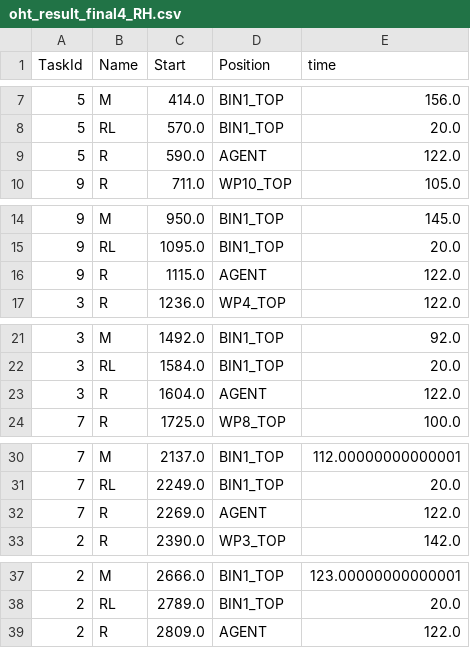
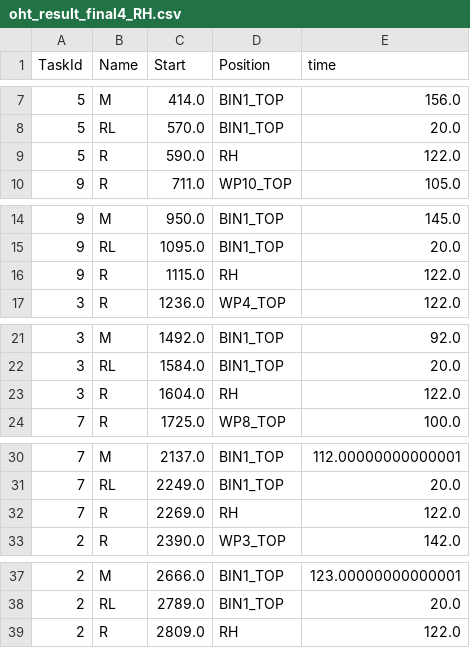
Before and after one commit to yuyulu1221/HRC_taskAlloc_w.TB_w.AR, a CSV file: data/oht_result_final4_RH.csv, drawn as a sheet; only a part is shown, gaps mark what is left out.

```diff
--- a/data/oht_result_final4_RH.csv
+++ b/data/oht_result_final4_RH.csv
@@ -8,3 +8,3 @@ TaskId,Name,Start,Position,time
 5,RL,570.0,BIN1_TOP,20.0
-5,R,590.0,AGENT,122.0
+5,R,590.0,RH,122.0
 9,R,711.0,WP10_TOP,105.0
@@ -15,3 +15,3 @@ TaskId,Name,Start,Position,time
 9,RL,1095.0,BIN1_TOP,20.0
-9,R,1115.0,AGENT,122.0
+9,R,1115.0,RH,122.0
 3,R,1236.0,WP4_TOP,122.0
@@ -22,3 +22,3 @@ TaskId,Name,Start,Position,time
 3,RL,1584.0,BIN1_TOP,20.0
-3,R,1604.0,AGENT,122.0
+3,R,1604.0,RH,122.0
 7,R,1725.0,WP8_TOP,100.0
@@ -31,3 +31,3 @@ TaskId,Name,Start,Position,time
 7,RL,2249.0,BIN1_TOP,20.0
-7,R,2269.0,AGENT,122.0
+7,R,2269.0,RH,122.0
 2,R,2390.0,WP3_TOP,142.0
@@ -38,2 +38,2 @@ TaskId,Name,Start,Position,time
 2,RL,2789.0,BIN1_TOP,20.0
-2,R,2809.0,AGENT,122.0
+2,R,2809.0,RH,122.0
```
Also changed, not shown: data/job_result_final4_LH.csv, data/job_result_final4_RH.csv, 5 other files.
